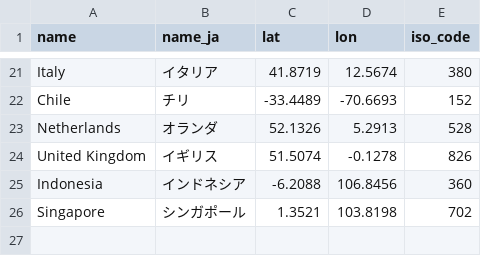
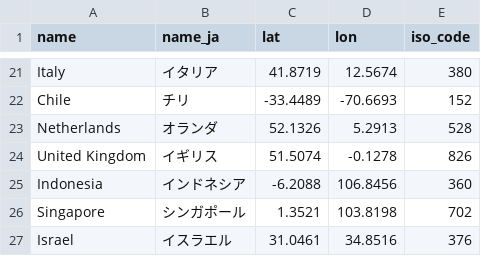
Before and after one commit to shumizu418128/gbb-streamlit, a CSV file: countries.csv, drawn as a sheet; only a part is shown, gaps mark what is left out.

```diff
--- a/countries.csv
+++ b/countries.csv
@@ -26 +26,2 @@ Indonesia,インドネシア,-6.2088,106.8456,360
 Singapore,シンガポール,1.3521,103.8198,702
+Israel,イスラエル,31.0461,34.8516,376
```
Also changed, not shown: 6 other files.
